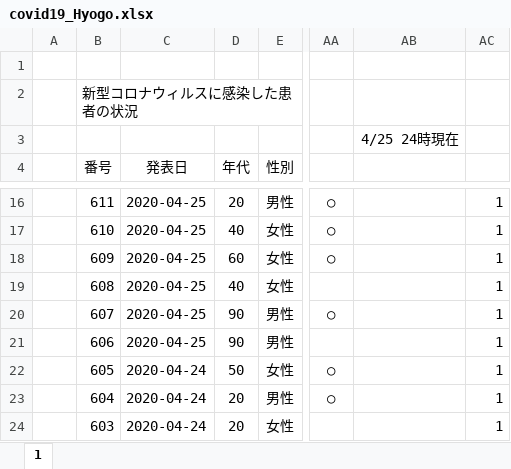
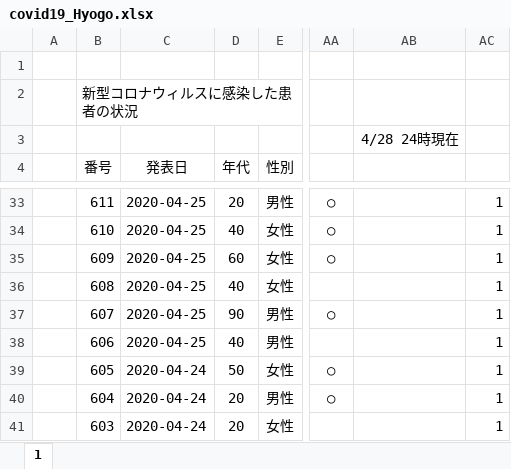
Before and after one commit to Kentaro-Kamada/covid19_prefecture, an Excel workbook: data/covid19_Hyogo.xlsx, sheet 1, drawn as a sheet; only a part is shown, gaps mark what is left out; values as stored, in another font and other column widths than the file's, no borders; addresses are those after the commit; the diff covers the shown part only; the diff names each change by its address in the sheet, - before the commit and + after, or states it on an @@ line.

```diff
--- a/data/covid19_Hyogo.xlsx (sheet 1)
+++ b/data/covid19_Hyogo.xlsx (sheet 1)
-AB3: 4/25 24時現在
+AB3: 4/28 24時現在
-D38 (年代): 90
+D38 (年代): 40
```
Also changed, not shown: 17 added rows and 98 edited cells elsewhere in this sheet, formulas that keep their value, 28 other files.
